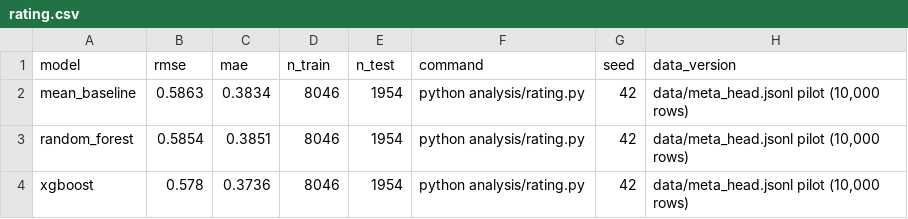
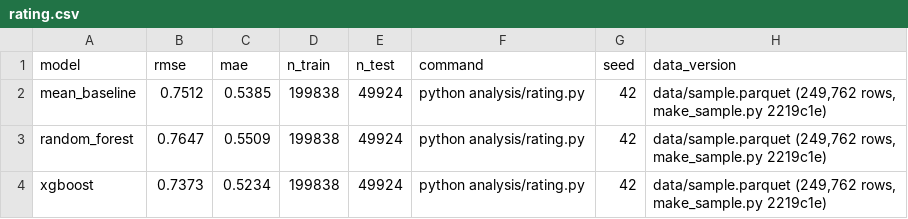
Before and after one commit to johnha912/amazon-clothing-material, a CSV file: results/rating.csv, drawn as a sheet.

Commit message:
Rerun TF-IDF, rating and EDA on the 250k sample and update the report
Issue #2 (Nguyen Ha). Scoring now goes through src/evaluate.py, and the
test-set predictions are saved so confidence intervals can be added from
them once the bootstrap helper lands. The loader now reapplies its clause
filter to the sample text, because the shared composition stripper left a
percentage in 13,373 labeled texts. Report sections, model notes, README
and Status use the 250k numbers; DistilBERT 250k and the CIs are pending.

Audit: PASS (Claude Code, fresh session)

```diff
--- a/results/rating.csv
+++ b/results/rating.csv
@@ -1,4 +1,4 @@
 model,rmse,mae,n_train,n_test,command,seed,data_version
-mean_baseline,0.5863,0.3834,8046,1954,python analysis/rating.py,42,"data/meta_head.jsonl pilot (10,000 rows)"
-random_forest,0.5854,0.3851,8046,1954,python analysis/rating.py,42,"data/meta_head.jsonl pilot (10,000 rows)"
-xgboost,0.578,0.3736,8046,1954,python analysis/rating.py,42,"data/meta_head.jsonl pilot (10,000 rows)"
+mean_baseline,0.7512,0.5385,199838,49924,python analysis/rating.py,42,"data/sample.parquet (249,762 rows, make_sample.py 2219c1e)"
+random_forest,0.7647,0.5509,199838,49924,python analysis/rating.py,42,"data/sample.parquet (249,762 rows, make_sample.py 2219c1e)"
+xgboost,0.7373,0.5234,199838,49924,python analysis/rating.py,42,"data/sample.parquet (249,762 rows, make_sample.py 2219c1e)"
```
Also changed, not shown: results/material_tfidf.csv, results/material_tfidf_confusion.csv, 40 other files.
